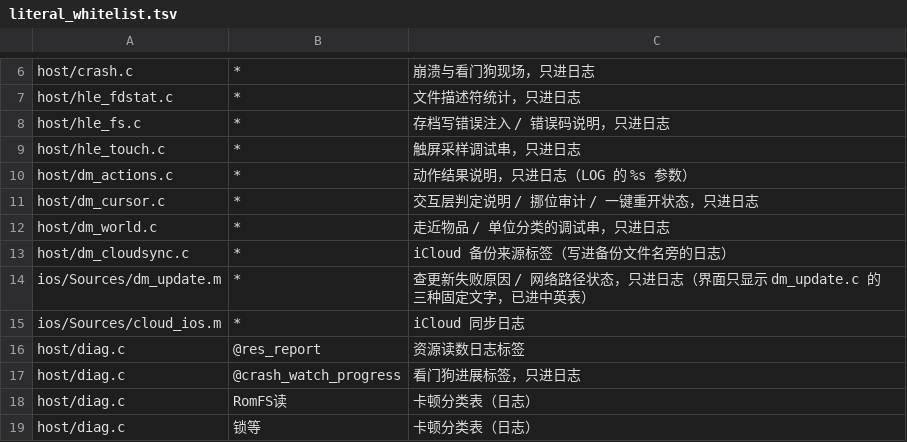
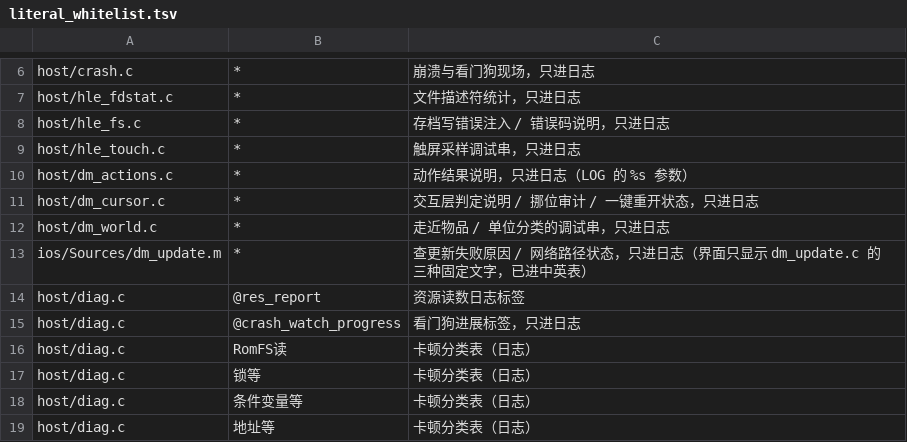
Before and after one commit to jinran3/d2r-android, a TSV file: dm/i18n/literal_whitelist.tsv, drawn as a sheet; only a part is shown, gaps mark what is left out; the shorter side is filled out with more unchanged rows.

```diff
--- a/dm/i18n/literal_whitelist.tsv
+++ b/dm/i18n/literal_whitelist.tsv
@@ -12,5 +12,3 @@ host/dm_cursor.c	*	交互层判定说明 / 挪位审计 / 一键重开状态，
 host/dm_world.c	*	走近物品 / 单位分类的调试串，只进日志
-host/dm_cloudsync.c	*	iCloud 备份来源标签（写进备份文件名旁的日志）
 ios/Sources/dm_update.m	*	查更新失败原因 / 网络路径状态，只进日志（界面只显示 dm_update.c 的三种固定文字，已进中英表）
-ios/Sources/cloud_ios.m	*	iCloud 同步日志
 host/diag.c	@res_report	资源读数日志标签
```
Also changed, not shown: dm/i18n/ui_text.tsv, dm/ios/tools/uireg/affected.tsv, 32 other files.
